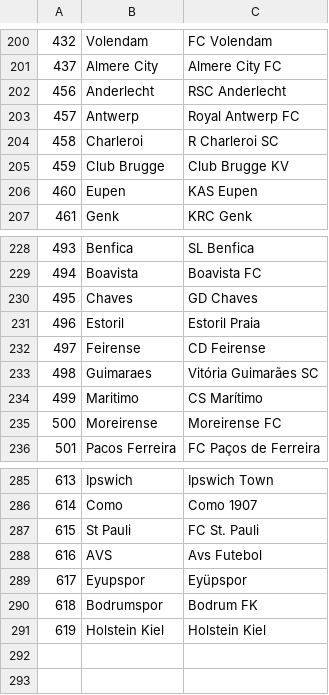
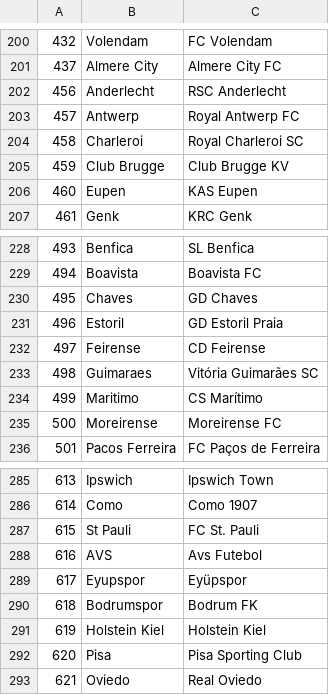
Before and after one commit to Sander-Timmerman/football_prediction_model, a CSV file: input/all_club_names.csv, drawn as a sheet; only a part is shown, gaps mark what is left out.

Commit message:
new team names

```diff
--- a/input/all_club_names.csv
+++ b/input/all_club_names.csv
@@ -203,3 +203,3 @@
 457,Antwerp,Royal Antwerp FC
-458,Charleroi,R Charleroi SC
+458,Charleroi,Royal Charleroi SC
 459,Club Brugge,Club Brugge KV
@@ -230,3 +230,3 @@
 495,Chaves,GD Chaves
-496,Estoril,Estoril Praia
+496,Estoril,GD Estoril Praia
 497,Feirense,CD Feirense
@@ -291 +291,3 @@
 619,Holstein Kiel,Holstein Kiel
+620,Pisa,Pisa Sporting Club
+621,Oviedo,Real Oviedo
```
Also changed, not shown: 3 other files.
